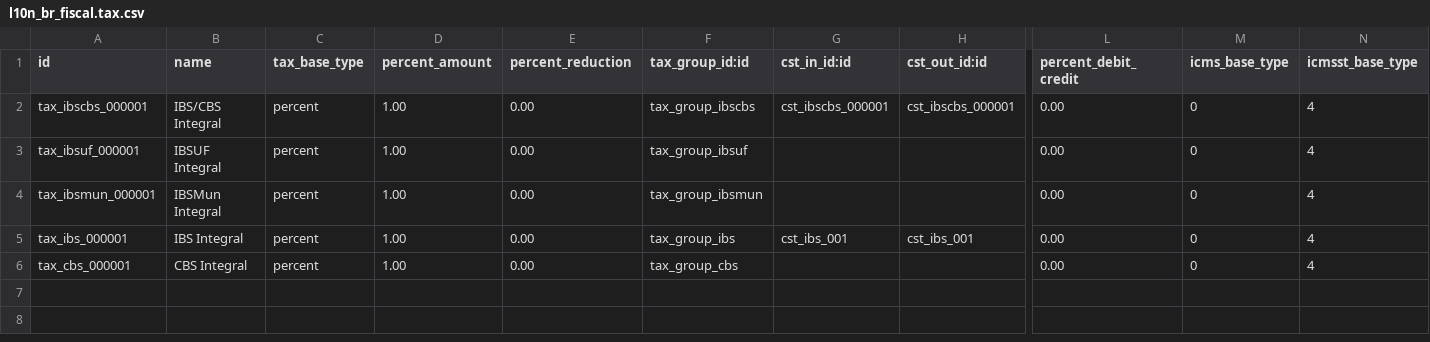
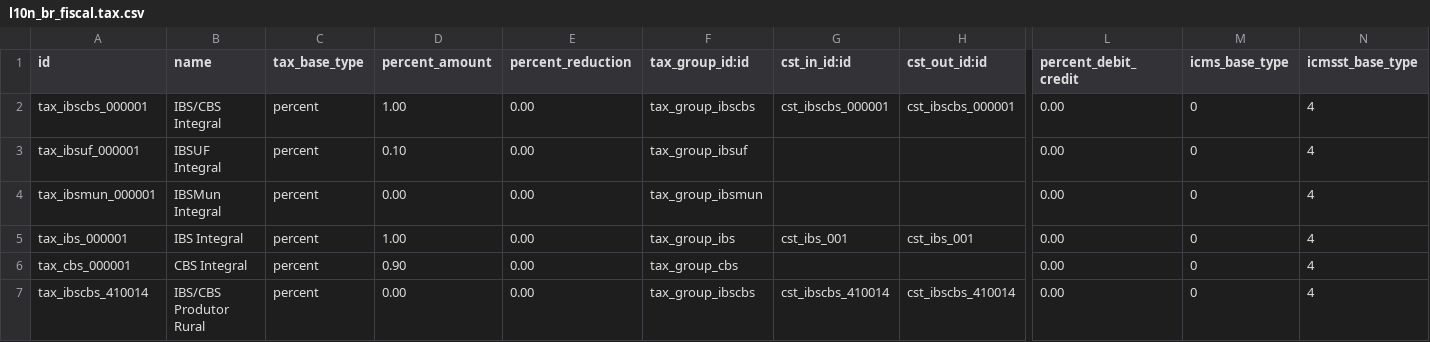
Before and after one commit to ATSTI/ats-odoo, a CSV file: l10n_br_account_nfe_IBSCBS/data/l10n_br_fiscal.tax.csv, drawn as a sheet; only a part is shown, gaps mark what is left out; rows hold the shown columns only; the diff names each change by its address in the sheet, - before the commit and + after, or states it on an @@ line.

```diff
--- a/l10n_br_account_nfe_IBSCBS/data/l10n_br_fiscal.tax.csv
+++ b/l10n_br_account_nfe_IBSCBS/data/l10n_br_fiscal.tax.csv
-D3 (percent_amount): 1.00
+D3 (percent_amount): 0.10
-D4 (percent_amount): 1.00
+D4 (percent_amount): 0.00
-D6 (percent_amount): 1.00
+D6 (percent_amount): 0.90
+row 7: tax_ibscbs_410014 | IBS/CBS Produtor Rural | percent | 0.00 | 0.00 | tax_group_ibscbs | cst_ibscbs_410014 | cst_ibscbs_410014 | 0.00 | 0 | 4
```
Also changed, not shown: l10n_br_account_nfe_IBSCBS/data/l10n_br_fiscal.cst.csv, 13 other files.
